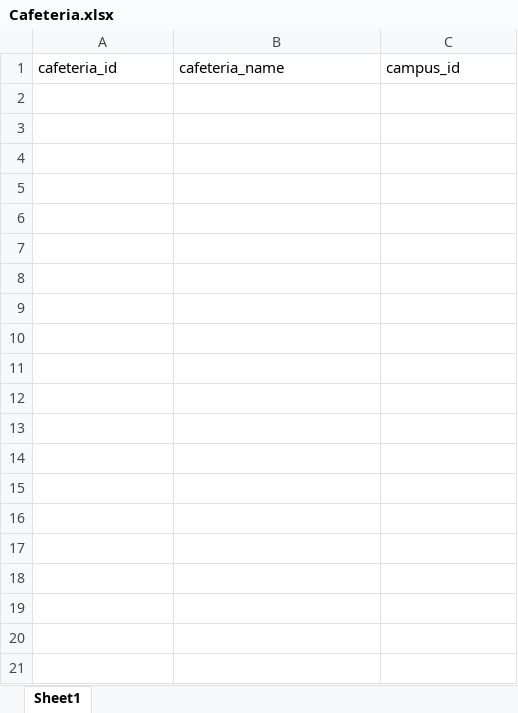
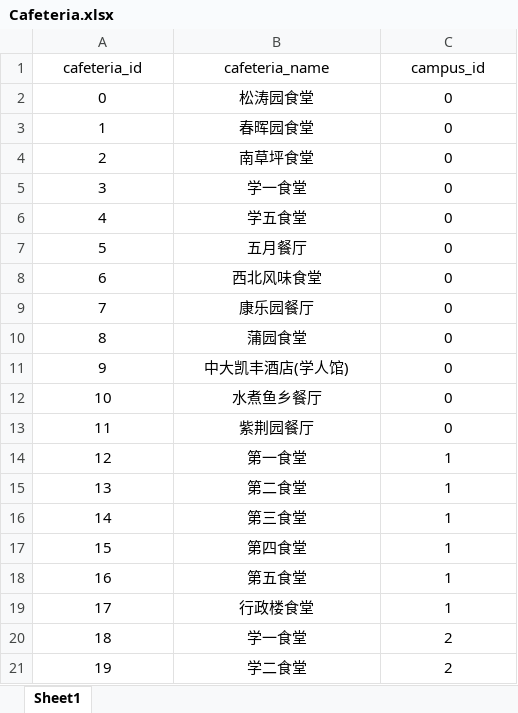
Before and after one commit to lafe-xzy/database_project, an Excel workbook: data/Cafeteria.xlsx, sheet Sheet1, drawn as a sheet; values as stored, in another font and other column widths than the file's, no borders; the diff names each change by its address in the sheet, - before the commit and + after, or states it on an @@ line.

```diff
--- a/data/Cafeteria.xlsx (sheet Sheet1)
+++ b/data/Cafeteria.xlsx (sheet Sheet1)
-A1:C1 alignment: left
+A1:C1 alignment: center
+row 2: 0 | 松涛园食堂 | 0
+row 3: 1 | 春晖园食堂 | 0
+row 4: 2 | 南草坪食堂 | 0
+row 5: 3 | 学一食堂 | 0
+row 6: 4 | 学五食堂 | 0
+row 7: 5 | 五月餐厅 | 0
+row 8: 6 | 西北风味食堂 | 0
+row 9: 7 | 康乐园餐厅 | 0
+row 10: 8 | 蒲园食堂 | 0
+row 11: 9 | 中大凯丰酒店(学人馆) | 0
+row 12: 10 | 水煮鱼乡餐厅 | 0
+row 13: 11 | 紫荆园餐厅 | 0
+row 14: 12 | 第一食堂 | 1
+row 15: 13 | 第二食堂 | 1
+row 16: 14 | 第三食堂 | 1
+row 17: 15 | 第四食堂 | 1
+row 18: 16 | 第五食堂 | 1
+row 19: 17 | 行政楼食堂 | 1
+row 20: 18 | 学一食堂 | 2
+row 21: 19 | 学二食堂 | 2
```
Also changed, not shown: data/Campus.xlsx, data/ServedTime.xlsx, 14 other files.
